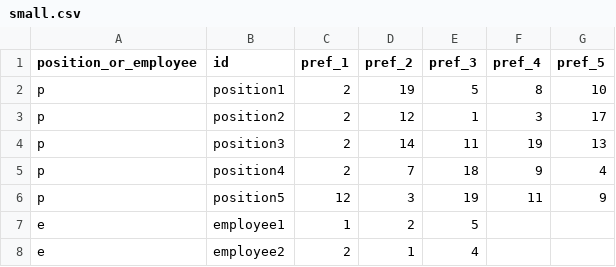
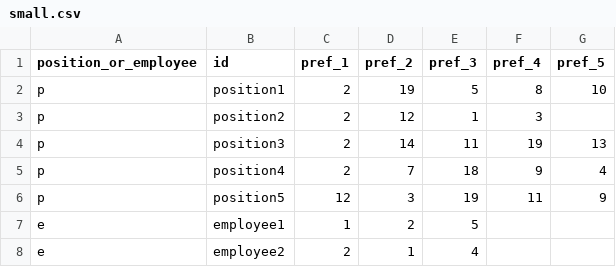
Before and after one commit to dkrivaa/appointments, a CSV file: small.csv, drawn as a sheet; only a part is shown.

Commit message:
Matching preferences of managers and employees regarding appointments

```diff
--- a/small.csv
+++ b/small.csv
@@ -2,3 +2,3 @@ position_or_employee,id,pref_1,pref_2,pref_3,pref_4,pref_5
 p,position1,2,19,5,8,10
-p,position2,2,12,1,3,17
+p,position2,2,12,1,3,
 p,position3,2,14,11,19,13
```
Also changed, not shown: 1 other file.
